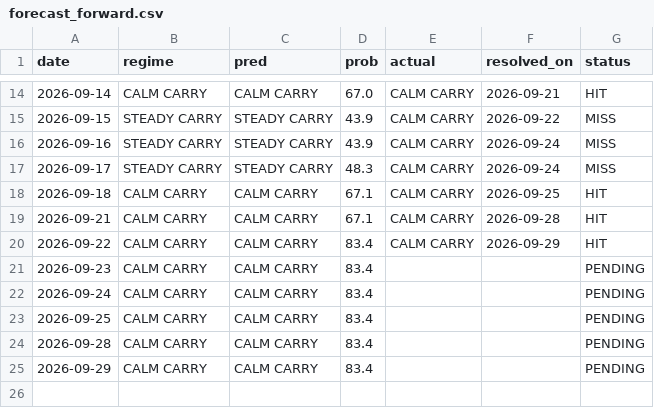
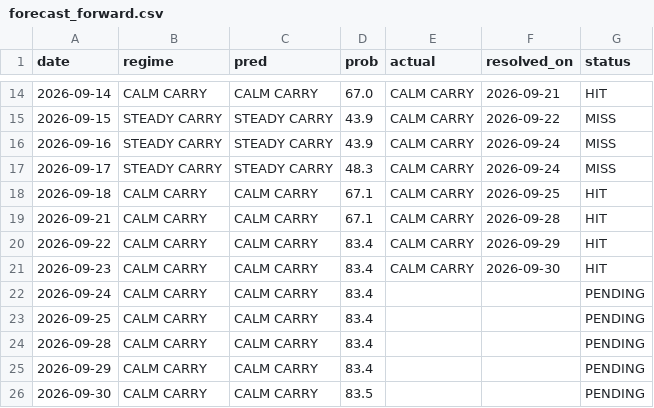
Before and after one commit to GusOEther/vrpx, a CSV file: forecast_forward.csv, drawn as a sheet; only a part is shown, gaps mark what is left out.

```diff
--- a/forecast_forward.csv
+++ b/forecast_forward.csv
@@ -20,3 +20,3 @@ date,regime,pred,prob,actual,resolved_on,status
 2026-09-22,CALM CARRY,CALM CARRY,83.4,CALM CARRY,2026-09-29,HIT
-2026-09-23,CALM CARRY,CALM CARRY,83.4,,,PENDING
+2026-09-23,CALM CARRY,CALM CARRY,83.4,CALM CARRY,2026-09-30,HIT
 2026-09-24,CALM CARRY,CALM CARRY,83.4,,,PENDING
@@ -25 +25,2 @@ date,regime,pred,prob,actual,resolved_on,status
 2026-09-29,CALM CARRY,CALM CARRY,83.4,,,PENDING
+2026-09-30,CALM CARRY,CALM CARRY,83.5,,,PENDING
```
